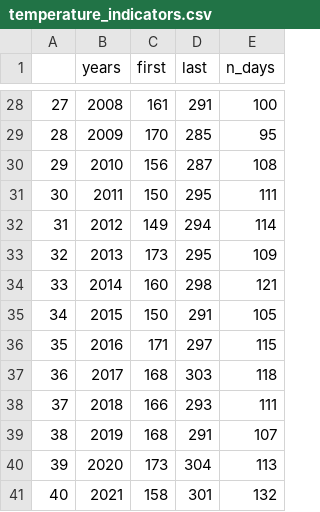
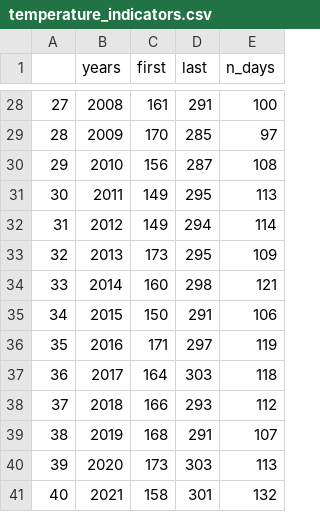
Before and after one commit to kimberly-bastille/ESPplayground, a CSV file: data-raw/temperature_indicators.csv, drawn as a sheet; only a part is shown, gaps mark what is left out; the diff covers the shown part only.

```diff
--- a/data-raw/temperature_indicators.csv
+++ b/data-raw/temperature_indicators.csv
@@ -28,5 +28,5 @@
 "27",2008,161,291,100
-"28",2009,170,285,95
+"28",2009,170,285,97
 "29",2010,156,287,108
-"30",2011,150,295,111
+"30",2011,149,295,113
 "31",2012,149,294,114
@@ -34,8 +34,8 @@
 "33",2014,160,298,121
-"34",2015,150,291,105
-"35",2016,171,297,115
-"36",2017,168,303,118
-"37",2018,166,293,111
+"34",2015,150,291,106
+"35",2016,171,297,119
+"36",2017,164,303,118
+"37",2018,166,293,112
 "38",2019,168,291,107
-"39",2020,173,304,113
+"39",2020,173,303,113
 "40",2021,158,301,132
```
Also changed, not shown: 30 edited cells elsewhere in this file.
